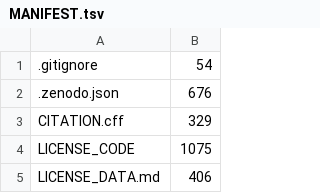
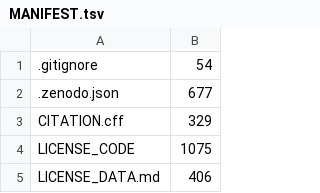
Before and after one commit to rmaghembe1/histamine-receptor-pharmacogenomics, a TSV file: MANIFEST.tsv, drawn as a sheet; only a part is shown.

```diff
--- a/MANIFEST.tsv
+++ b/MANIFEST.tsv
@@ -1,3 +1,3 @@
 .gitignore	54
-.zenodo.json	676
+.zenodo.json	677
 CITATION.cff	329
```
Also changed, not shown: 2 other files.
